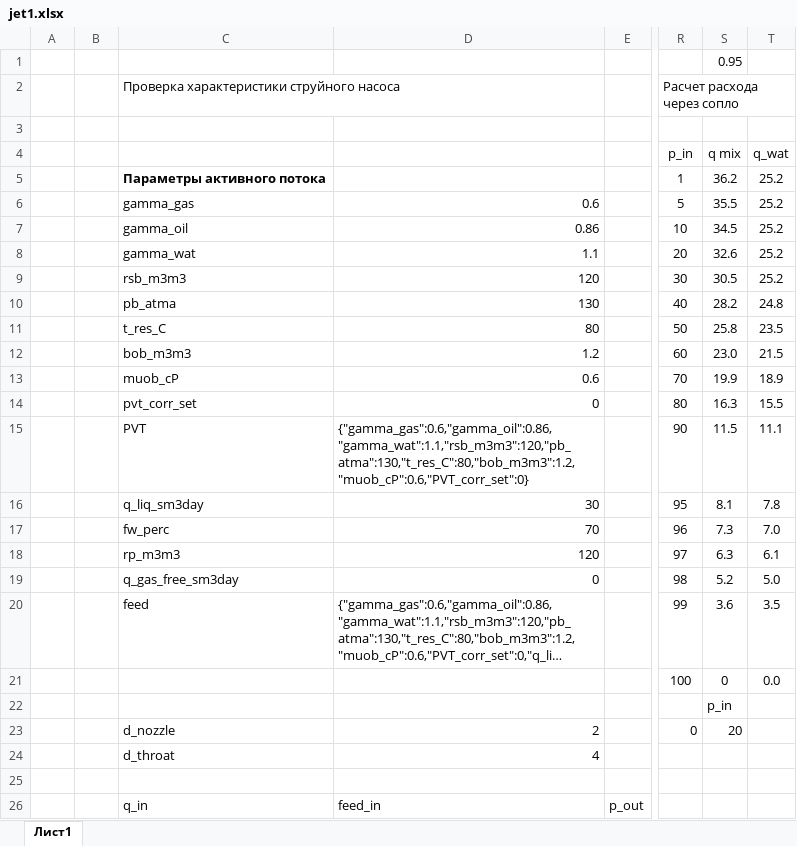
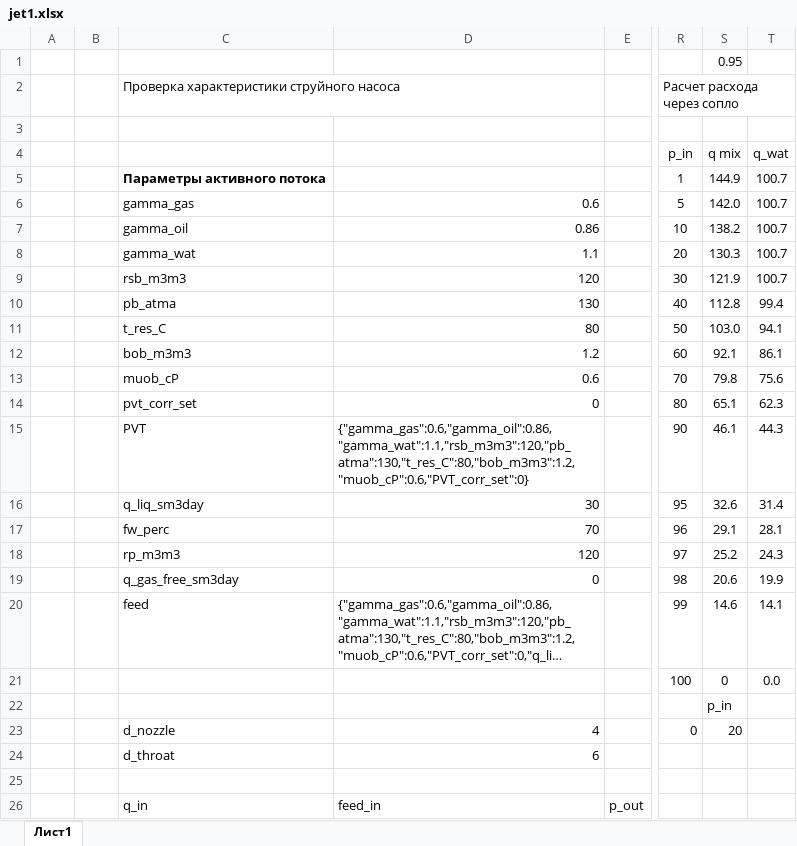
Before and after one commit to unifloc/unifloc_vba, an Excel workbook: sandbox/jet1.xlsx, sheet Лист1, drawn as a sheet; only a part is shown, gaps mark what is left out; long unchanged cells end in …; values as stored, in another font and other column widths than the file's, no borders; charts and pictures not drawn; the diff covers the shown part only; the diff names each change by its address in the sheet, - before the commit and + after, or states it on an @@ line.

```diff
--- a/sandbox/jet1.xlsx (sheet Лист1)
+++ b/sandbox/jet1.xlsx (sheet Лист1)
-S5: 36.2
+S5: 144.9
-T5:T9: 25.2
+T5:T9: 100.7
-S6: 35.5
+S6: 142.0
-S7: 34.5
+S7: 138.2
-S8: 32.6
+S8: 130.3
-S9: 30.5
+S9: 121.9
-S10: 28.2
+S10: 112.8
-T10: 24.8
+T10: 99.4
-S11: 25.8
+S11: 103.0
-T11: 23.5
+T11: 94.1
-S12: 23.0
+S12: 92.1
-T12: 21.5
+T12: 86.1
-S13: 19.9
+S13: 79.8
-T13: 18.9
+T13: 75.6
-S14: 16.3
+S14: 65.1
-T14: 15.5
+T14: 62.3
-S15: 11.5
+S15: 46.1
-T15: 11.1
+T15: 44.3
-S16: 8.1
+S16: 32.6
-T16: 7.8
+T16: 31.4
-S17: 7.3
+S17: 29.1
-T17: 7.0
+T17: 28.1
-S18: 6.3
+S18: 25.2
-T18: 6.1
+T18: 24.3
-S19: 5.2
+S19: 20.6
-T19: 5.0
+T19: 19.9
-S20: 3.6
+S20: 14.6
-T20: 3.5
+T20: 14.1
-D23: 2
+D23: 4
-D24: 4
+D24: 6
```
Also changed, not shown: 117 edited cells elsewhere in this sheet, charts or pictures, 43 other files.
